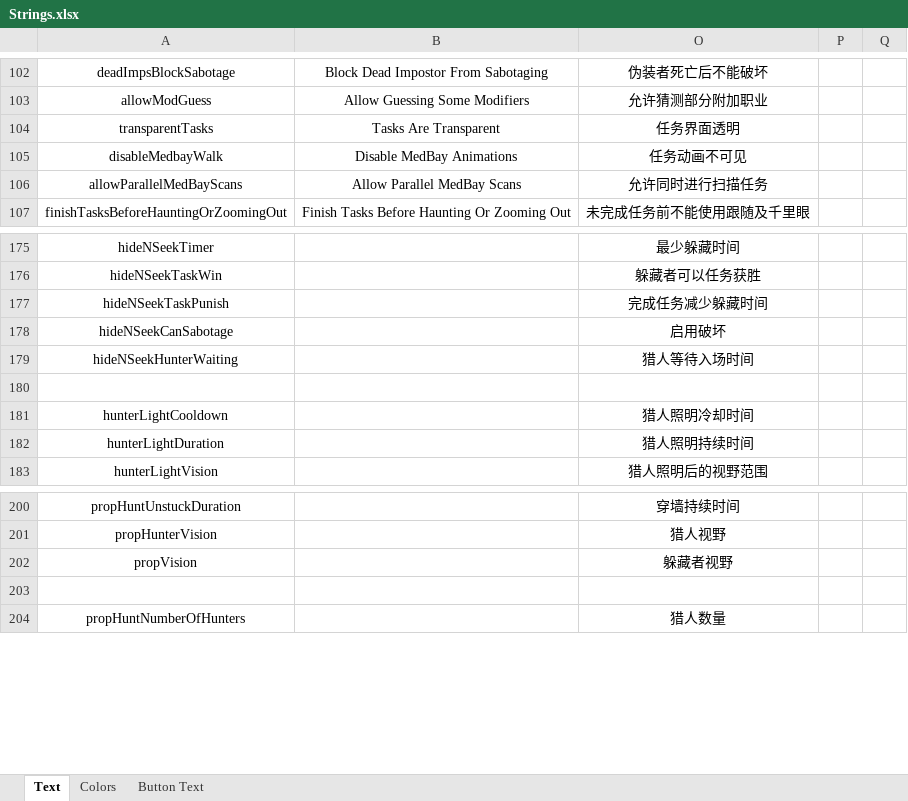
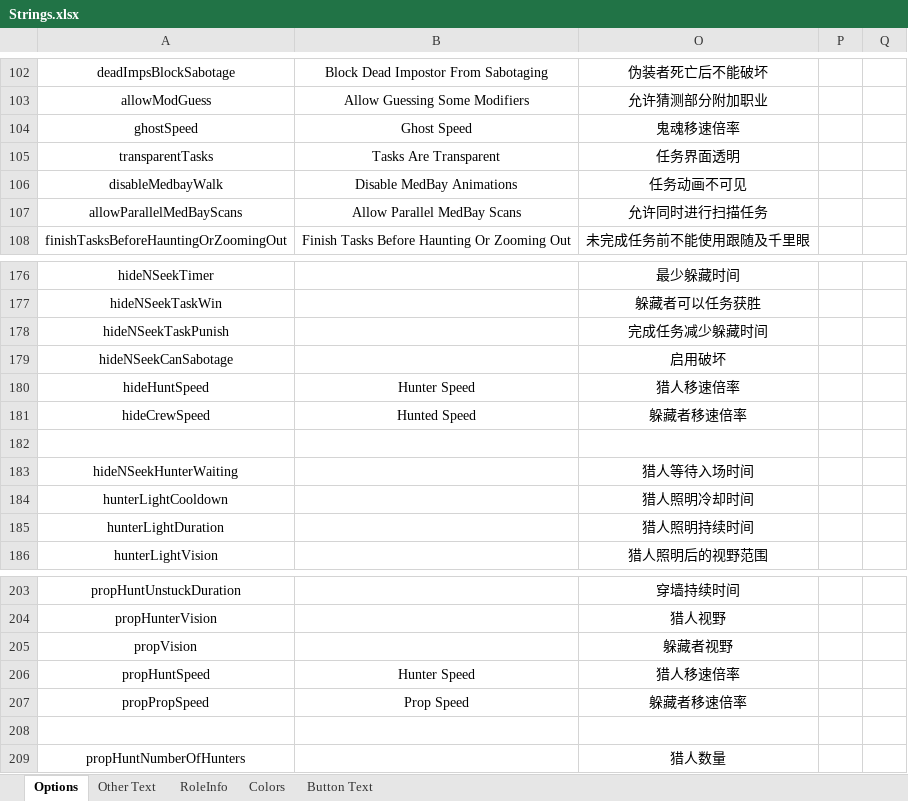
Before and after one commit to mxyx-club/TheOtherUs-Edited, an Excel workbook: Strings.xlsx, sheet Options, drawn as a sheet; only a part is shown, gaps mark what is left out; values as stored, in another font and other column widths than the file's, no borders; removed rows and columns are numbered as before the commit, all else as after; the diff covers the shown part only; the diff names each change by its address in the sheet, - before the commit and + after, or states it on an @@ line.

```diff
--- a/Strings.xlsx (sheet Options)
+++ b/Strings.xlsx (sheet Options)
-sheet tab: Text
+sheet tab: Options
+sheet tab: Other Text
+sheet tab: RoleInfo
+row 104: ghostSpeed | Ghost Speed | 鬼魂移速倍率
+row 180: hideHuntSpeed | Hunter Speed | 猎人移速倍率
+row 181: hideCrewSpeed | Hunted Speed | 躲藏者移速倍率
+row 182: (empty)
-row 180: (empty)
+row 206: propHuntSpeed | Hunter Speed | 猎人移速倍率
+row 207: propPropSpeed | Prop Speed | 躲藏者移速倍率
```
Also changed, not shown: 32 removed rows elsewhere in this sheet, hidden cells, 12 other files.
